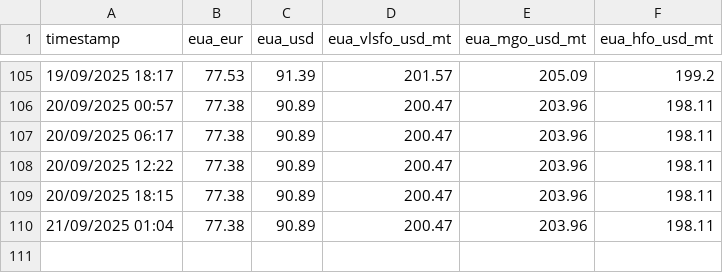
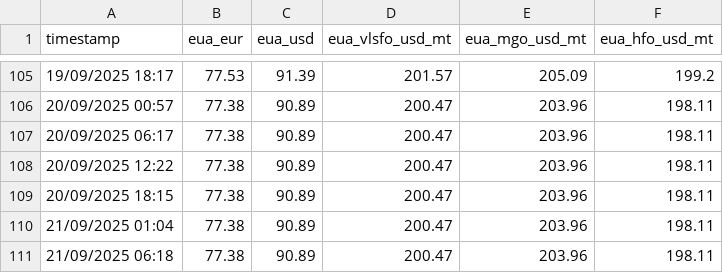
Before and after one commit to yiangostim/bunker_prices_srape, a CSV file: master_eua_prices.csv, drawn as a sheet; only a part is shown, gaps mark what is left out.

```diff
--- a/master_eua_prices.csv
+++ b/master_eua_prices.csv
@@ -110 +110,2 @@ timestamp,eua_eur,eua_usd,eua_vlsfo_usd_mt,eua_mgo_usd_mt,eua_hfo_usd_mt
 21/09/2025 01:04,77.38,90.89,200.47,203.96,198.11
+21/09/2025 06:18,77.38,90.89,200.47,203.96,198.11
```
Also changed, not shown: master_fuel_prices.csv, master_methanol_prices.csv.
